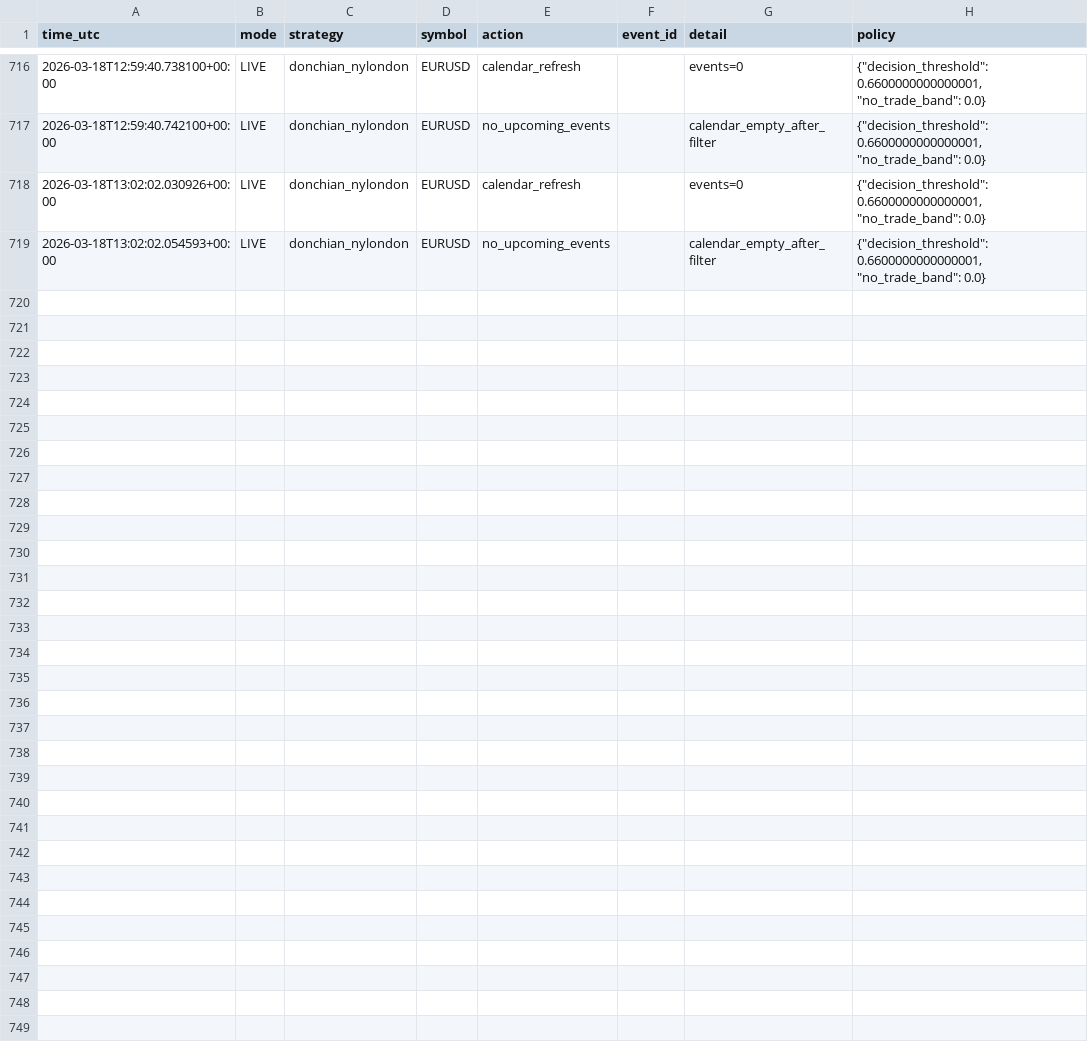
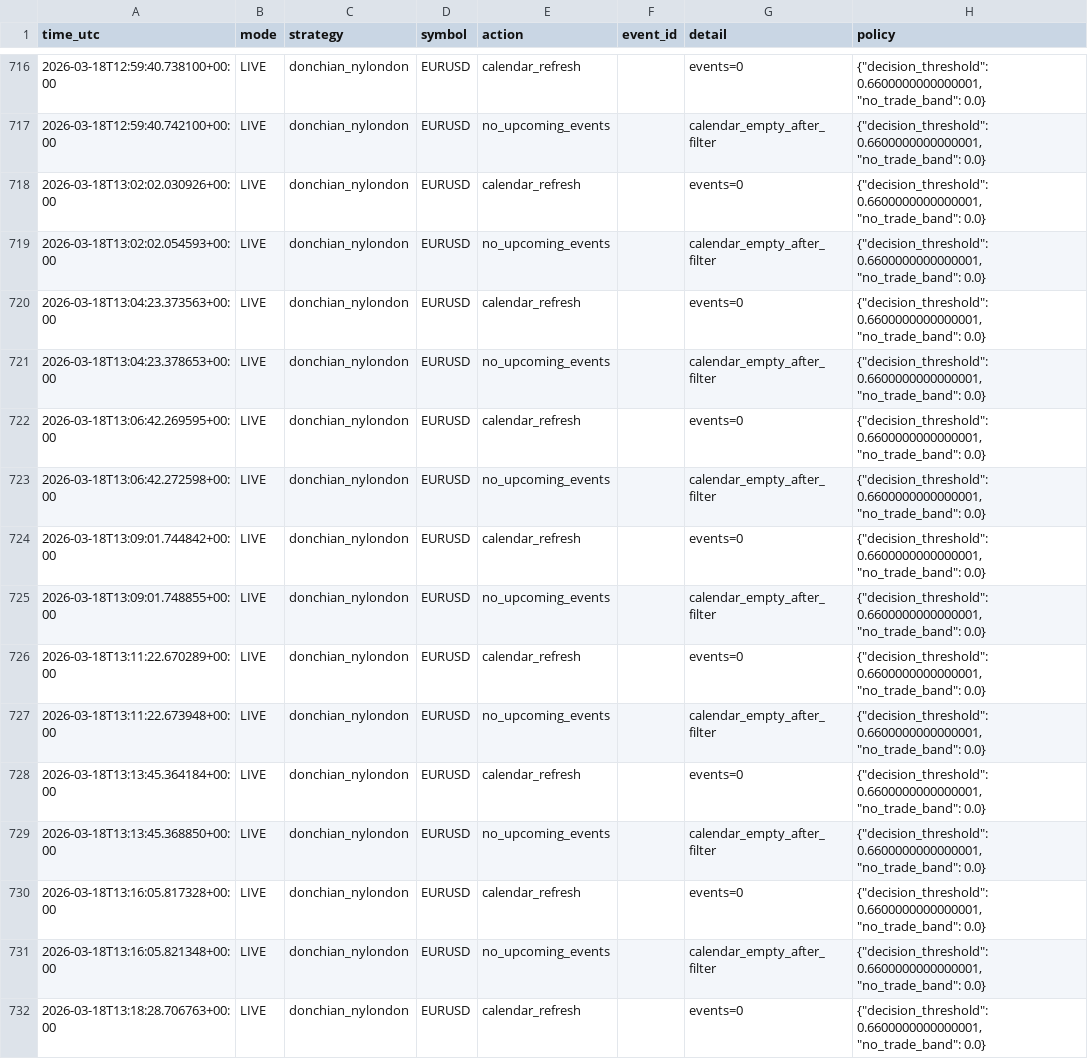
Before and after one commit to tech-trading/Economic_AE, a CSV file: data/live_activity.csv, drawn as a sheet; only a part is shown, gaps mark what is left out; the diff covers the shown part only; the diff names each change by its address in the sheet, - before the commit and + after, or states it on an @@ line.

Commit message:
feat: Add EMA + RSI trend strategy and Agentic hybrid strategy with eventless capabilities
- Introduced EMA + RSI trend strategy with configurable parameters for fast/slow EMA spans, RSI period, buy/sell levels, and momentum/volume settings.
- Implemented Agentic hybrid strategy orchestrating multiple agents (EMA + RSI and Donchian) with learning rate, exploration probability, and reward settings.
- Enhanced LiveTrader to support eventless evaluations and decision-making based on the new strategies.
- Updated UI to allow configuration of new strategy parameters and display relevant information based on the selected strategy mode.

```diff
--- a/data/live_activity.csv
+++ b/data/live_activity.csv
+row 720: 2026-03-18T13:04:23.373563+00:00 | LIVE | donchian_nylondon | EURUSD | calendar_refresh |  | events=0 | {"decision_threshold": 0.6600000000000001, "no_trade_band": 0.0}
+row 721: 2026-03-18T13:04:23.378653+00:00 | LIVE | donchian_nylondon | EURUSD | no_upcoming_events |  | calendar_empty_after_filter | {"decision_threshold": 0.6600000000000001, "no_trade_band": 0.0}
+row 722: 2026-03-18T13:06:42.269595+00:00 | LIVE | donchian_nylondon | EURUSD | calendar_refresh |  | events=0 | {"decision_threshold": 0.6600000000000001, "no_trade_band": 0.0}
+row 723: 2026-03-18T13:06:42.272598+00:00 | LIVE | donchian_nylondon | EURUSD | no_upcoming_events |  | calendar_empty_after_filter | {"decision_threshold": 0.6600000000000001, "no_trade_band": 0.0}
+row 724: 2026-03-18T13:09:01.744842+00:00 | LIVE | donchian_nylondon | EURUSD | calendar_refresh |  | events=0 | {"decision_threshold": 0.6600000000000001, "no_trade_band": 0.0}
+row 725: 2026-03-18T13:09:01.748855+00:00 | LIVE | donchian_nylondon | EURUSD | no_upcoming_events |  | calendar_empty_after_filter | {"decision_threshold": 0.6600000000000001, "no_trade_band": 0.0}
+row 726: 2026-03-18T13:11:22.670289+00:00 | LIVE | donchian_nylondon | EURUSD | calendar_refresh |  | events=0 | {"decision_threshold": 0.6600000000000001, "no_trade_band": 0.0}
+row 727: 2026-03-18T13:11:22.673948+00:00 | LIVE | donchian_nylondon | EURUSD | no_upcoming_events |  | calendar_empty_after_filter | {"decision_threshold": 0.6600000000000001, "no_trade_band": 0.0}
+row 728: 2026-03-18T13:13:45.364184+00:00 | LIVE | donchian_nylondon | EURUSD | calendar_refresh |  | events=0 | {"decision_threshold": 0.6600000000000001, "no_trade_band": 0.0}
+row 729: 2026-03-18T13:13:45.368850+00:00 | LIVE | donchian_nylondon | EURUSD | no_upcoming_events |  | calendar_empty_after_filter | {"decision_threshold": 0.6600000000000001, "no_trade_band": 0.0}
+row 730: 2026-03-18T13:16:05.817328+00:00 | LIVE | donchian_nylondon | EURUSD | calendar_refresh |  | events=0 | {"decision_threshold": 0.6600000000000001, "no_trade_band": 0.0}
+row 731: 2026-03-18T13:16:05.821348+00:00 | LIVE | donchian_nylondon | EURUSD | no_upcoming_events |  | calendar_empty_after_filter | {"decision_threshold": 0.6600000000000001, "no_trade_band": 0.0}
+row 732: 2026-03-18T13:18:28.706763+00:00 | LIVE | donchian_nylondon | EURUSD | calendar_refresh |  | events=0 | {"decision_threshold": 0.6600000000000001, "no_trade_band": 0.0}
```
Also changed, not shown: 13 added rows elsewhere in this file, 7 other files.
